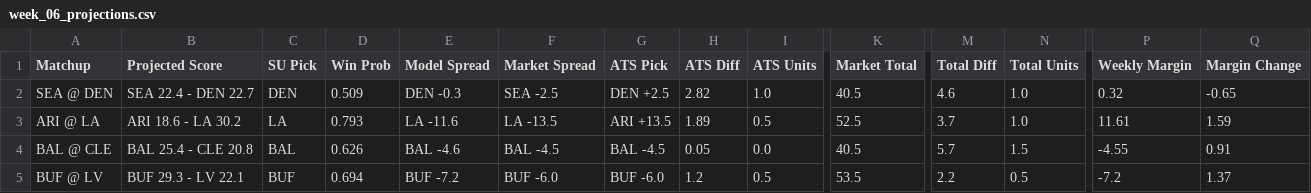
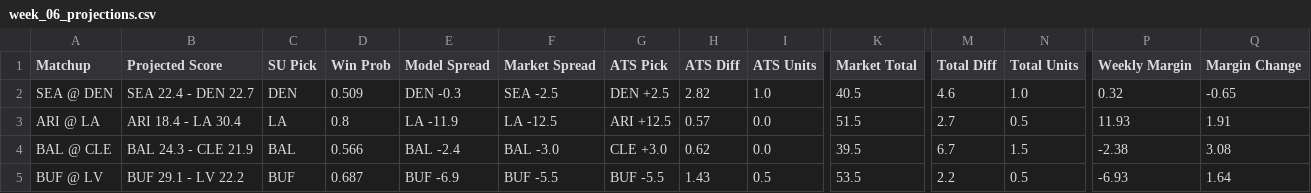
Before and after one commit to ethanfr10/NFL-Season-Projections, a CSV file: weekly_projections/outputs/week_06/week_06_projections.csv, drawn as a sheet; only a part is shown, gaps mark what is left out; the diff covers the shown part only; the diff names each change by its address in the sheet, - before the commit and + after, or states it on an @@ line.

```diff
--- a/weekly_projections/outputs/week_06/week_06_projections.csv
+++ b/weekly_projections/outputs/week_06/week_06_projections.csv
-B3 (Projected Score): ARI 18.6 - LA 30.2
+B3 (Projected Score): ARI 18.4 - LA 30.4
-D3 (Win Prob): 0.793
+D3 (Win Prob): 0.8
-E3 (Model Spread): LA -11.6
+E3 (Model Spread): LA -11.9
-F3 (Market Spread): LA -13.5
+F3 (Market Spread): LA -12.5
-G3 (ATS Pick): ARI +13.5
+G3 (ATS Pick): ARI +12.5
-H3 (ATS Diff): 1.89
+H3 (ATS Diff): 0.57
-I3 (ATS Units): 0.5
+I3 (ATS Units): 0.0
-K3 (Market Total): 52.5
+K3 (Market Total): 51.5
-M3 (Total Diff): 3.7
+M3 (Total Diff): 2.7
-N3 (Total Units): 1.0
+N3 (Total Units): 0.5
-P3 (Weekly Margin): 11.61
+P3 (Weekly Margin): 11.93
-Q3 (Margin Change): 1.59
+Q3 (Margin Change): 1.91
-B4 (Projected Score): BAL 25.4 - CLE 20.8
+B4 (Projected Score): BAL 24.3 - CLE 21.9
-D4 (Win Prob): 0.626
+D4 (Win Prob): 0.566
-E4 (Model Spread): BAL -4.6
+E4 (Model Spread): BAL -2.4
-F4 (Market Spread): BAL -4.5
+F4 (Market Spread): BAL -3.0
-G4 (ATS Pick): BAL -4.5
+G4 (ATS Pick): CLE +3.0
-H4 (ATS Diff): 0.05
+H4 (ATS Diff): 0.62
-K4 (Market Total): 40.5
+K4 (Market Total): 39.5
-M4 (Total Diff): 5.7
+M4 (Total Diff): 6.7
-P4 (Weekly Margin): -4.55
+P4 (Weekly Margin): -2.38
-Q4 (Margin Change): 0.91
+Q4 (Margin Change): 3.08
-B5 (Projected Score): BUF 29.3 - LV 22.1
+B5 (Projected Score): BUF 29.1 - LV 22.2
-D5 (Win Prob): 0.694
+D5 (Win Prob): 0.687
-E5 (Model Spread): BUF -7.2
+E5 (Model Spread): BUF -6.9
-F5 (Market Spread): BUF -6.0
+F5 (Market Spread): BUF -5.5
-G5 (ATS Pick): BUF -6.0
+G5 (ATS Pick): BUF -5.5
-H5 (ATS Diff): 1.2
+H5 (ATS Diff): 1.43
-P5 (Weekly Margin): -7.2
+P5 (Weekly Margin): -6.93
-Q5 (Margin Change): 1.37
+Q5 (Margin Change): 1.64
```
Also changed, not shown: 101 edited cells elsewhere in this file, weekly_projections/outputs/week_06/week_06_biggest_ats_differences.csv, weekly_projections/outputs/week_06/week_06_biggest_projection_changes.csv, 6 other files.
